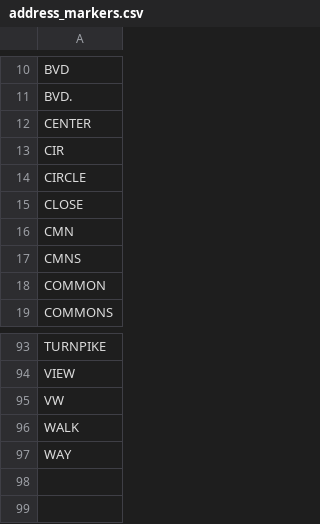
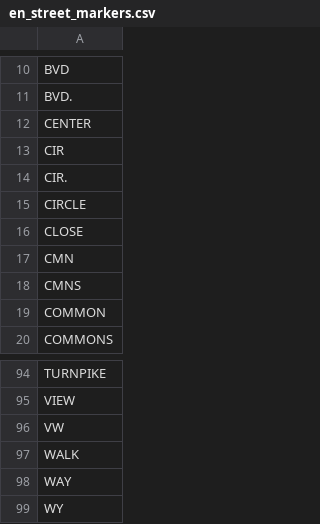
Before and after one commit to tsegall/fta, a CSV file: src/main/resources/reference/en_street_markers.csv (was src/main/resources/reference/address_markers.csv), drawn as a sheet; only a part is shown, gaps mark what is left out; the diff names each change by its address in the sheet, - before the commit and + after, or states it on an @@ line.

Commit message:
Add new Semantic Types - HONORIFIC_EN, STREET_MARKER_EN

```diff
--- a/src/main/resources/reference/address_markers.csv
+++ b/src/main/resources/reference/en_street_markers.csv
+row 14: CIR.
+row 99: WY
```
Also changed, not shown: 18 other files.
